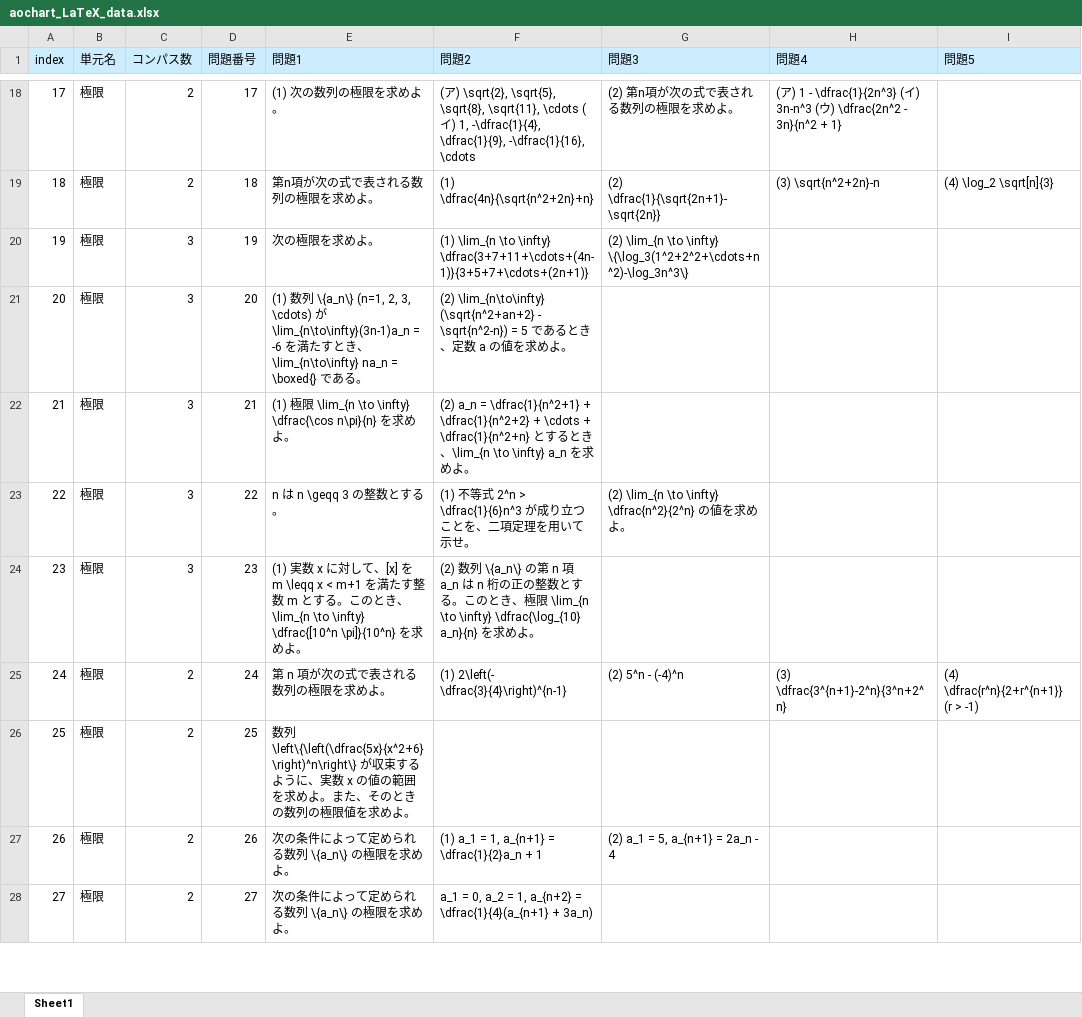
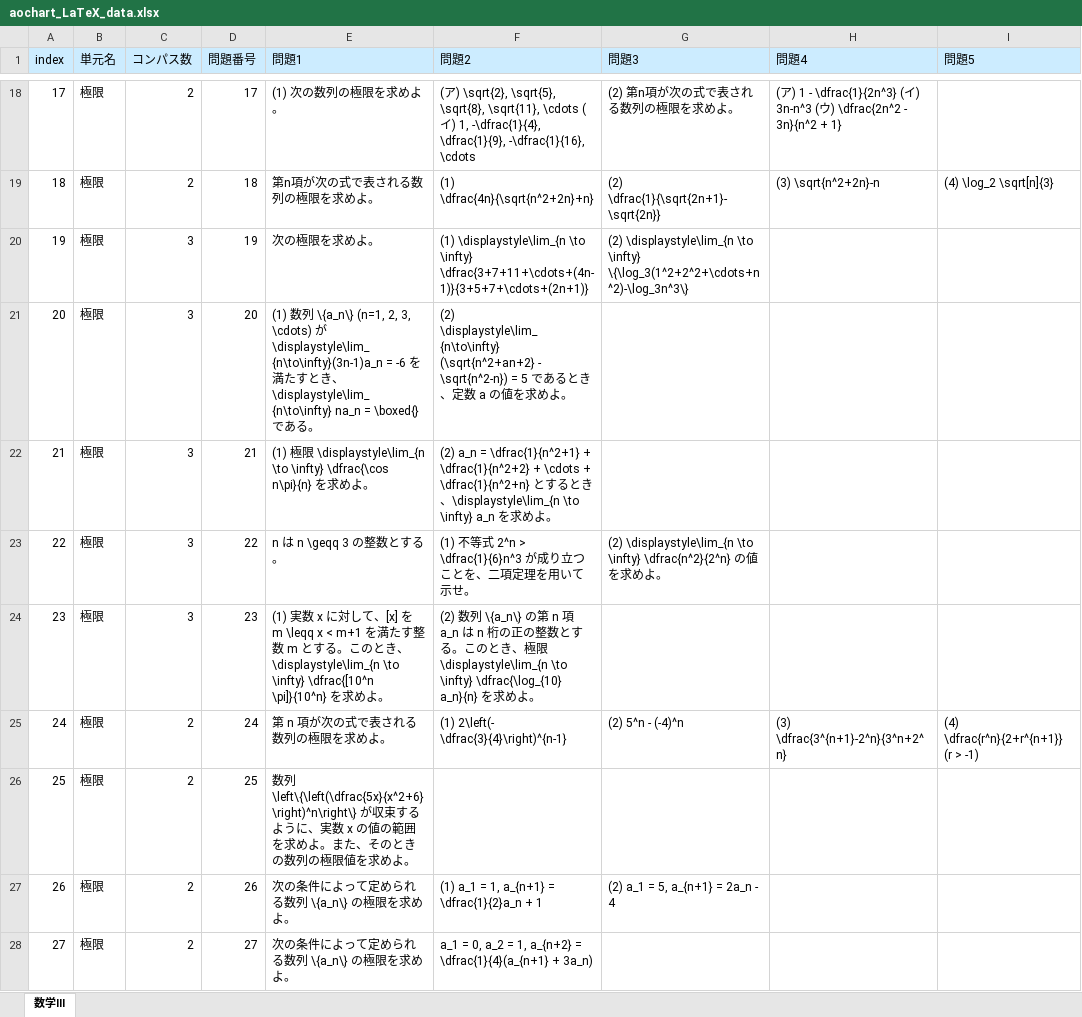
Before and after one commit to oganes-son/random_aochart, an Excel workbook: aochart_LaTeX_data.xlsx, sheet 数学III, drawn as a sheet; only a part is shown, gaps mark what is left out; values as stored, in another font and other column widths than the file's, no borders; charts and pictures not drawn; the diff covers the shown part only; the diff names each change by its address in the sheet, - before the commit and + after, or states it on an @@ line.

```diff
--- a/aochart_LaTeX_data.xlsx (sheet 数学III)
+++ b/aochart_LaTeX_data.xlsx (sheet 数学III)
-sheet tab: Sheet1
+sheet tab: 数学III
-F20 (問題2): (1) \lim_{n \to \infty}…
+F20 (問題2): (1) \displaystyle\lim_{n \to \infty}…
-G20 (問題3): (2) \lim_{n \to \infty}…
+G20 (問題3): (2) \displaystyle\lim_{n \to \infty}…
-E21 (問題1): …が \lim_{n\to\infty}(3n-1)a_n = -6 を満たすとき、\lim_{n\to\infty} na_n =…
+E21 (問題1): …が \displaystyle\lim_{n\to\infty}(3n-1)a_n = -6 を満たすとき、\displaystyle\lim_{n\to\infty} na_n =…
-F21 (問題2): (2) \lim_{n\to\infty} (\sqrt{n^2+an+2} -…
+F21 (問題2): (2) \displaystyle\lim_{n\to\infty} (\sqrt{n^2+an+2} -…
-E22 (問題1): …限 \lim_{n \to \infty}…
+E22 (問題1): …限 \displaystyle\lim_{n \to \infty}…
-F22 (問題2): …き、\lim_{n \to \infty}…
+F22 (問題2): …き、\displaystyle\lim_{n \to \infty}…
-G23 (問題3): (2) \lim_{n \to \infty}…
+G23 (問題3): (2) \displaystyle\lim_{n \to \infty}…
-E24 (問題1): …とき、 \lim_{n \to \infty} \dfrac{[10^n \pi]}{10^n}…
+E24 (問題1): …とき、 \displaystyle\lim_{n \to \infty} \dfrac{[10^n \pi]}{10^n}…
-F24 (問題2): …、極限 \lim_{n \to \infty} \dfrac{\log_{10} a_n}{n}…
+F24 (問題2): …、極限 \displaystyle\lim_{n \to \infty} \dfrac{\log_{10} a_n}{n}…
```
Also changed, not shown: 136 edited cells elsewhere in this sheet.
